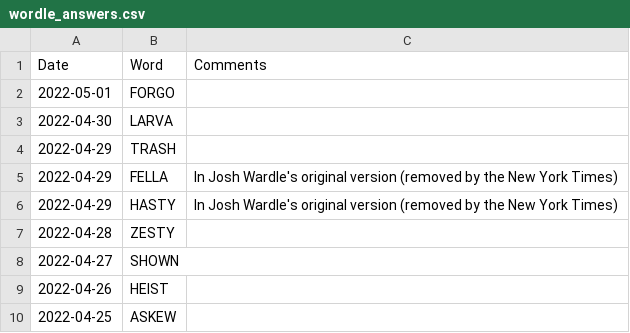
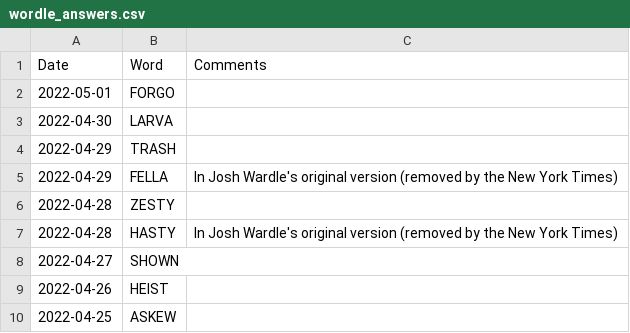
Before and after one commit to mdahlman/wordle, a CSV file: docs/_data/wordle_answers.csv, drawn as a sheet; only a part is shown.

Commit message:
answers through 2022-05-01

```diff
--- a/docs/_data/wordle_answers.csv
+++ b/docs/_data/wordle_answers.csv
@@ -5,4 +5,4 @@ Date,Word,Comments
 2022-04-29,FELLA,In Josh Wardle's original version (removed by the New York Times)
-2022-04-29,HASTY,In Josh Wardle's original version (removed by the New York Times)
 2022-04-28,ZESTY,
+2022-04-28,HASTY,In Josh Wardle's original version (removed by the New York Times)
 2022-04-27,SHOWN,
```
